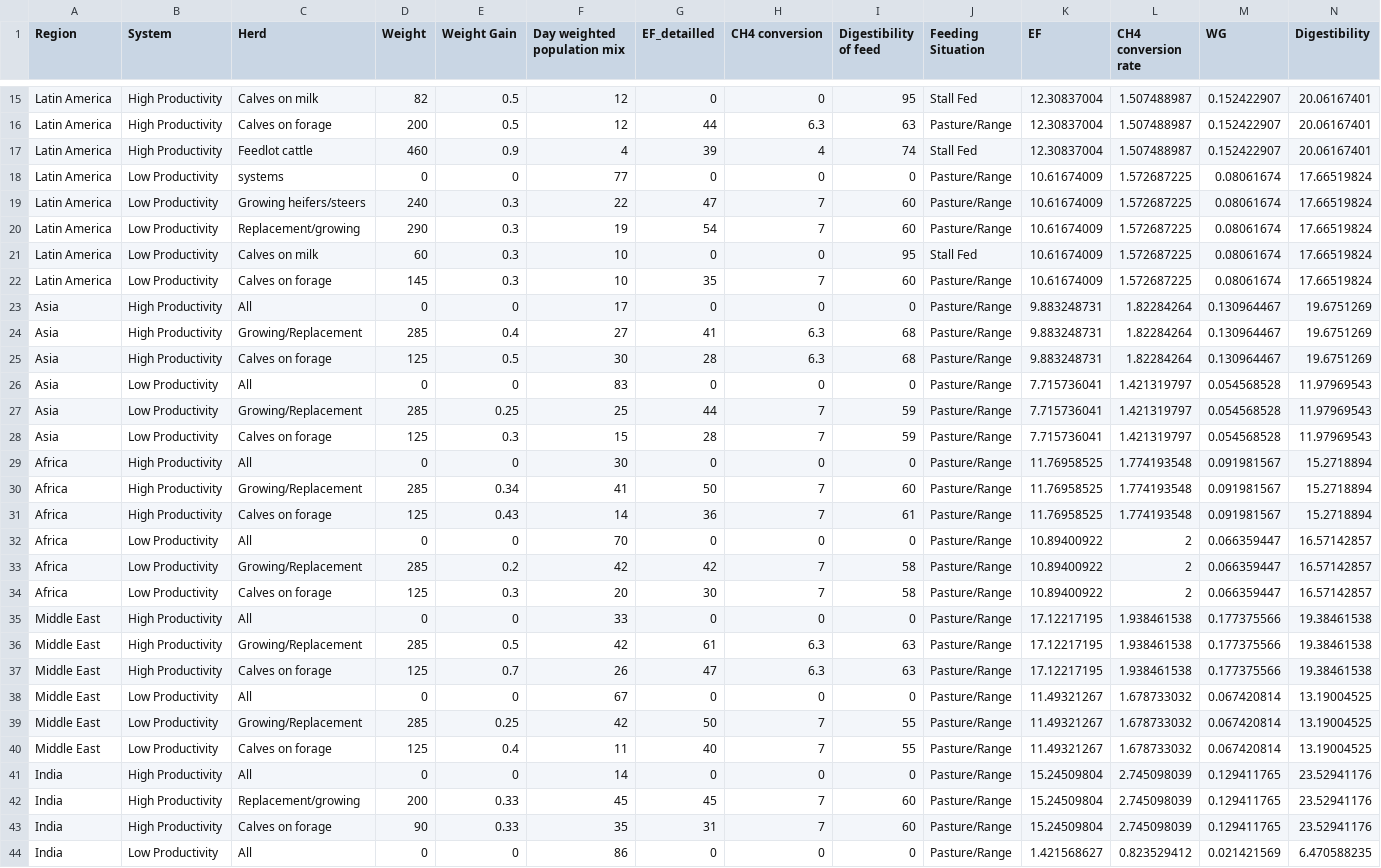
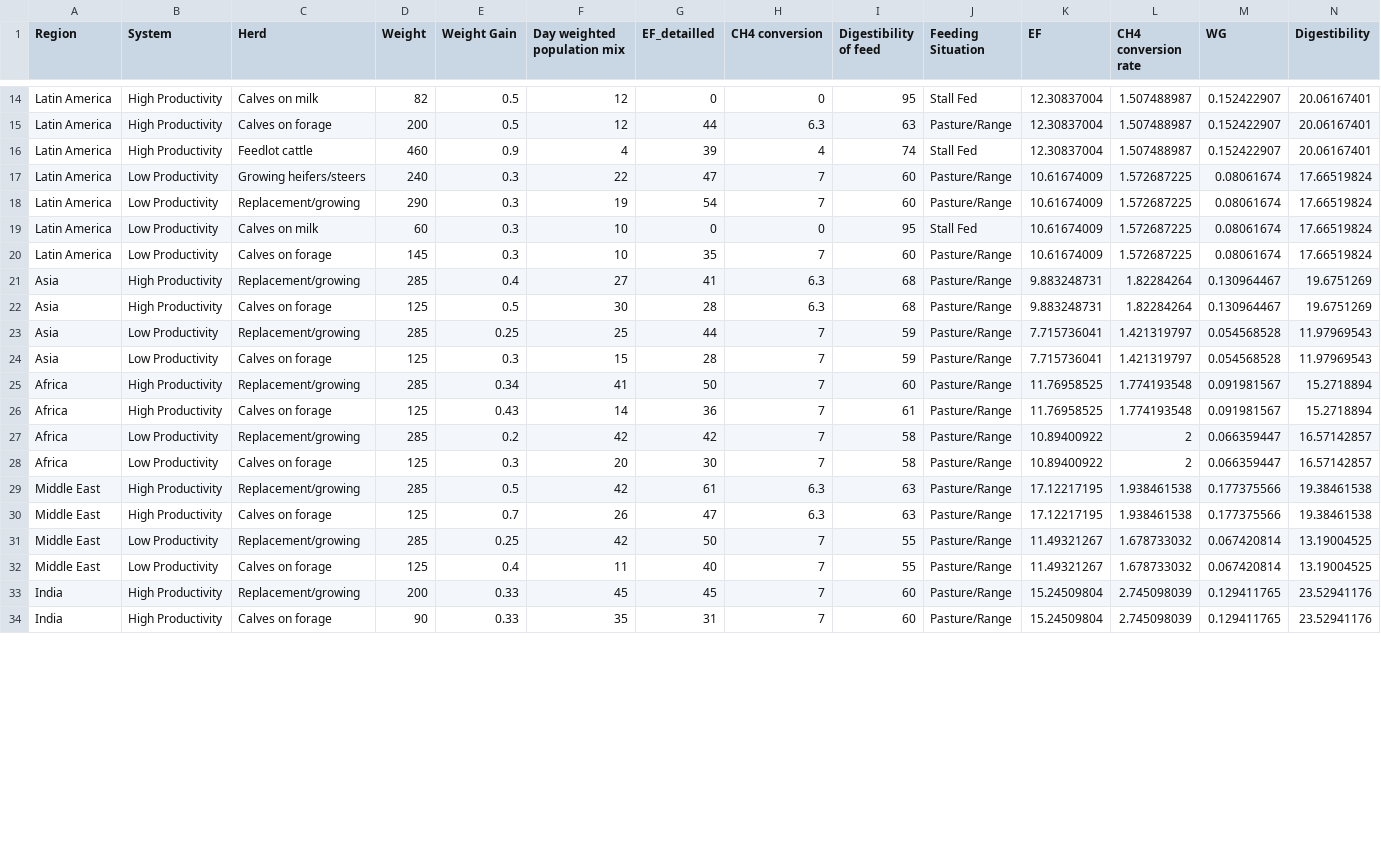
Before and after one commit to prudhomme-nuig/MethaneTarget, a CSV file: data/IPCC_2019_Weight_gain.csv, drawn as a sheet; only a part is shown, gaps mark what is left out; removed rows and columns are numbered as before the commit, all else as after; rows hold the shown columns only; the diff covers the shown part only; the diff names each change by its address in the sheet, - before the commit and + after, or states it on an @@ line.

```diff
--- a/data/IPCC_2019_Weight_gain.csv
+++ b/data/IPCC_2019_Weight_gain.csv
-row 18: Latin America | Low Productivity | systems | 0 | 0 | 77 | 0 | 0 | 0 | Pasture/Range | 10.61674009 | 1.572687225 | 0.08061674 | 17.66519824
-row 23: Asia | High Productivity | All | 0 | 0 | 17 | 0 | 0 | 0 | Pasture/Range | 9.883248731 | 1.82284264 | 0.130964467 | 19.6751269
-C21 (Herd): Growing/Replacement
+C21 (Herd): Replacement/growing
-row 26: Asia | Low Productivity | All | 0 | 0 | 83 | 0 | 0 | 0 | Pasture/Range | 7.715736041 | 1.421319797 | 0.054568528 | 11.97969543
-C23 (Herd): Growing/Replacement
+C23 (Herd): Replacement/growing
-row 29: Africa | High Productivity | All | 0 | 0 | 30 | 0 | 0 | 0 | Pasture/Range | 11.76958525 | 1.774193548 | 0.091981567 | 15.2718894
-C25 (Herd): Growing/Replacement
+C25 (Herd): Replacement/growing
-row 32: Africa | Low Productivity | All | 0 | 0 | 70 | 0 | 0 | 0 | Pasture/Range | 10.89400922 | 2 | 0.066359447 | 16.57142857
-C27 (Herd): Growing/Replacement
+C27 (Herd): Replacement/growing
-row 35: Middle East | High Productivity | All | 0 | 0 | 33 | 0 | 0 | 0 | Pasture/Range | 17.12217195 | 1.938461538 | 0.177375566 | 19.38461538
-C29 (Herd): Growing/Replacement
+C29 (Herd): Replacement/growing
-row 38: Middle East | Low Productivity | All | 0 | 0 | 67 | 0 | 0 | 0 | Pasture/Range | 11.49321267 | 1.678733032 | 0.067420814 | 13.19004525
-C31 (Herd): Growing/Replacement
+C31 (Herd): Replacement/growing
-row 41: India | High Productivity | All | 0 | 0 | 14 | 0 | 0 | 0 | Pasture/Range | 15.24509804 | 2.745098039 | 0.129411765 | 23.52941176
-row 44: India | Low Productivity | All | 0 | 0 | 86 | 0 | 0 | 0 | Pasture/Range | 1.421568627 | 0.823529412 | 0.021421569 | 6.470588235
```
Also changed, not shown: 1 removed row and 1 edited cell elsewhere in this file, 7 other files.
